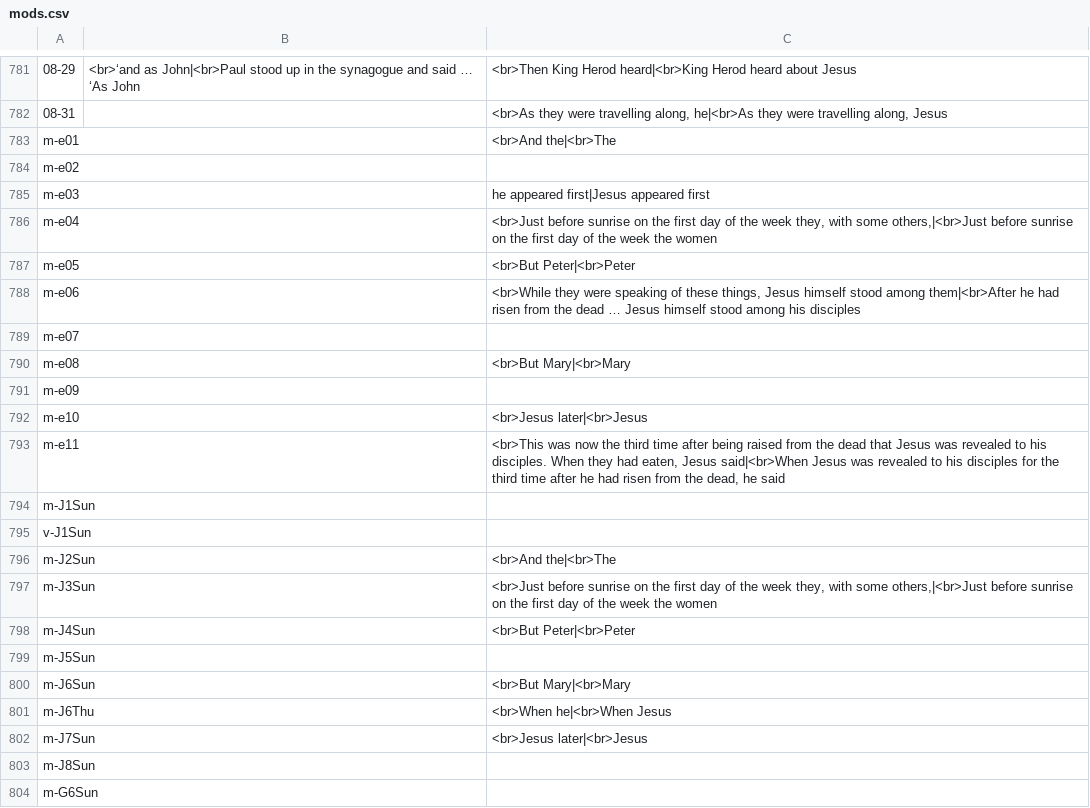
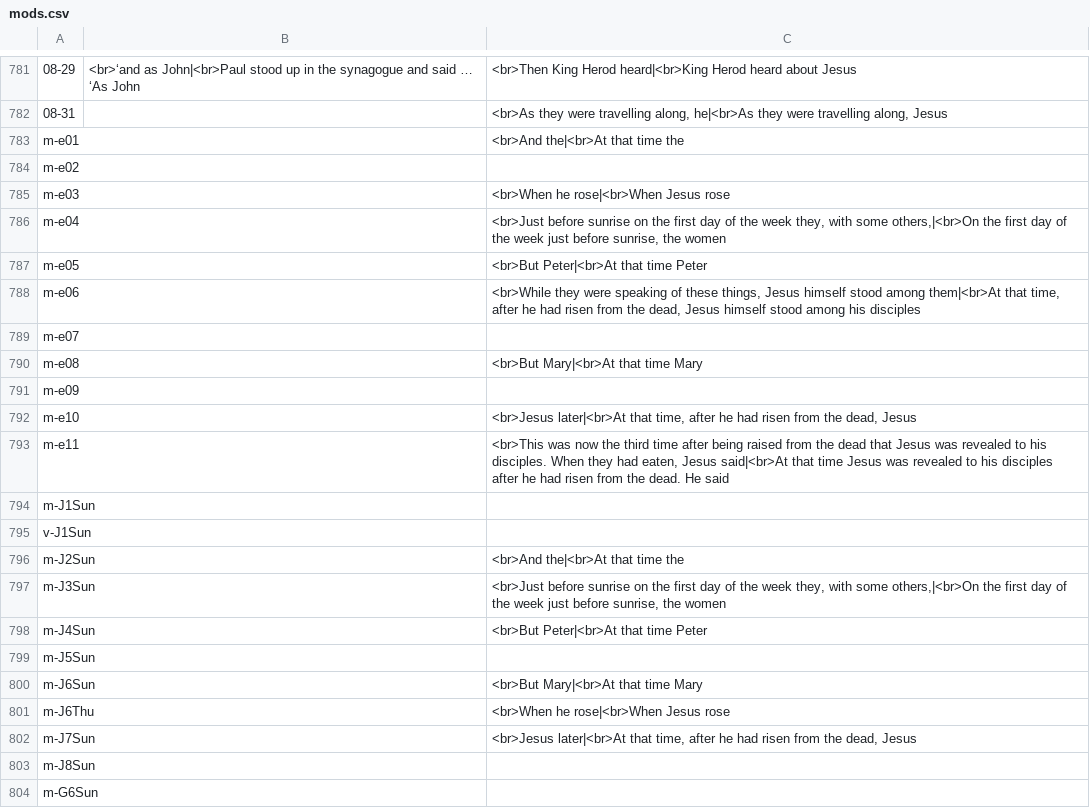
Before and after one commit to cmbryan/yocal, a CSV file: db/mods.csv, drawn as a sheet; only a part is shown, gaps mark what is left out; the diff covers the shown part only; the diff names each change by its address in the sheet, - before the commit and + after, or states it on an @@ line.

Commit message:
First fruits of major review of introductory phrases for lections as requested by the bishop

```diff
--- a/db/mods.csv
+++ b/db/mods.csv
-C783: <br>And the|<br>The
+C783: <br>And the|<br>At that time the
-C785: he appeared first|Jesus appeared first
+C785: <br>When he rose|<br>When Jesus rose
-C786: …with some others,|<br>Just before sunrise on the first day of the week the women
+C786: …with some others,|<br>On the first day of the week just before sunrise, the women
-C787: <br>But Peter|<br>Peter
+C787: <br>But Peter|<br>At that time Peter
-C788: …stood among them|<br>After he had risen from the dead … Jesus himself…
+C788: …stood among them|<br>At that time, after he had risen from the dead, Jesus himself…
-C790: <br>But Mary|<br>Mary
+C790: <br>But Mary|<br>At that time Mary
-C792: <br>Jesus later|<br>Jesus
+C792: <br>Jesus later|<br>At that time, after he had risen from the dead, Jesus
-C793: …eaten, Jesus said|<br>When Jesus was revealed to his disciples for the third time after he had risen from the dead, he said
+C793: …eaten, Jesus said|<br>At that time Jesus was revealed to his disciples after he had risen from the dead. He said
-C796: <br>And the|<br>The
+C796: <br>And the|<br>At that time the
-C797: …with some others,|<br>Just before sunrise on the first day of the week the women
+C797: …with some others,|<br>On the first day of the week just before sunrise, the women
-C798: <br>But Peter|<br>Peter
+C798: <br>But Peter|<br>At that time Peter
-C800: <br>But Mary|<br>Mary
+C800: <br>But Mary|<br>At that time Mary
-C801: <br>When he|<br>When Jesus
+C801: <br>When he rose|<br>When Jesus rose
-C802: <br>Jesus later|<br>Jesus
+C802: <br>Jesus later|<br>At that time, after he had risen from the dead, Jesus
```
Also changed, not shown: 47 edited cells elsewhere in this file, 3 other files.
